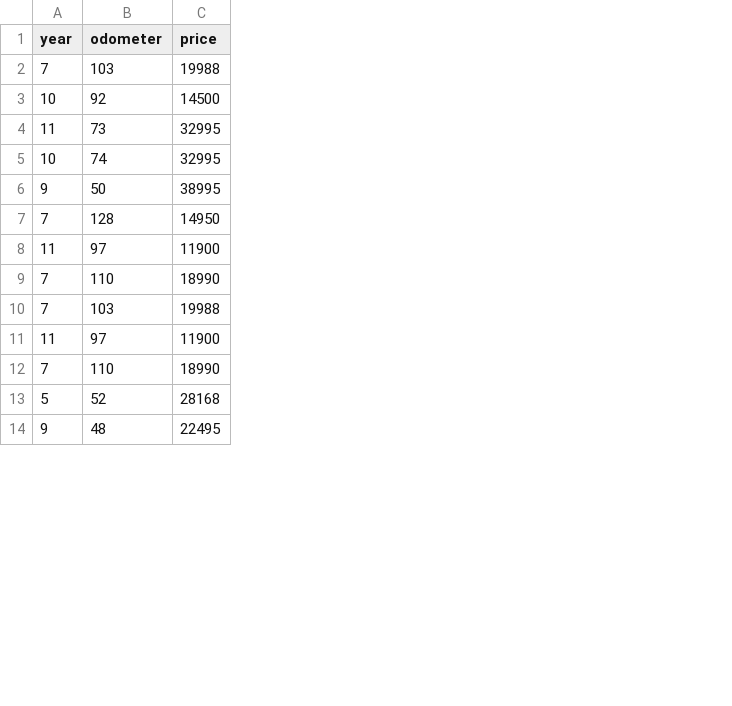
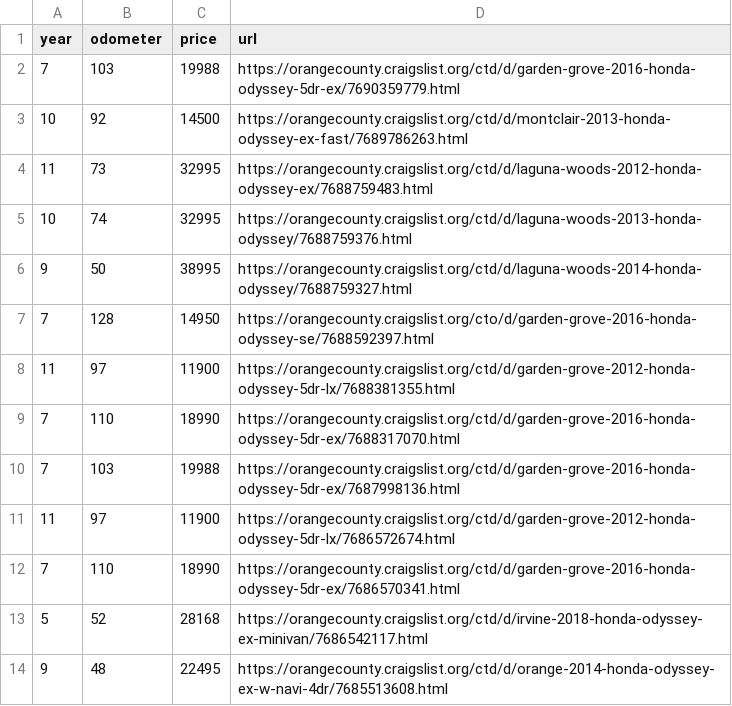
Before and after one commit to allenlipeng47/predict_car_price, a CSV file: odyssey_year_odometer_price.csv, drawn as a sheet; only a part is shown; the diff names each change by its address in the sheet, - before the commit and + after, or states it on an @@ line.

Commit message:
Reverted url

```diff
--- a/odyssey_year_odometer_price.csv
+++ b/odyssey_year_odometer_price.csv
+column D (url), rows 2-14: https://orangecounty.craigslist.org/ctd/d/garden-grove-2016-honda-odyssey-5dr-ex/7690359779.html | https://orangecounty.craigslist.org/ctd/d/montclair-2013-honda-odyssey-ex-fast/7689786263.html | https://orangecounty.craigslist.org/ctd/d/laguna-woods-2012-honda-odyssey-ex/7688759483.html | https://orangecounty.craigslist.org/ctd/d/laguna-woods-2013-honda-odyssey/7688759376.html | https://orangecounty.craigslist.org/ctd/d/laguna-woods-2014-honda-odyssey/7688759327.html | https://orangecounty.craigslist.org/cto/d/garden-grove-2016-honda-odyssey-se/7688592397.html | https://orangecounty.craigslist.org/ctd/d/garden-grove-2012-honda-odyssey-5dr-lx/7688381355.html | https://orangecounty.craigslist.org/ctd/d/garden-grove-2016-honda-odyssey-5dr-ex/7688317070.html | https://orangecounty.craigslist.org/ctd/d/garden-grove-2016-honda-odyssey-5dr-ex/7687998136.html | https://orangecounty.craigslist.org/ctd/d/garden-grove-2012-honda-odyssey-5dr-lx/7686572674.html | https://orangecounty.craigslist.org/ctd/d/garden-grove-2016-honda-odyssey-5dr-ex/7686570341.html | https://orangecounty.craigslist.org/ctd/d/irvine-2018-honda-odyssey-ex-minivan/7686542117.html | https://orangecounty.craigslist.org/ctd/d/orange-2014-honda-odyssey-ex-w-navi-4dr/7685513608.html
```
